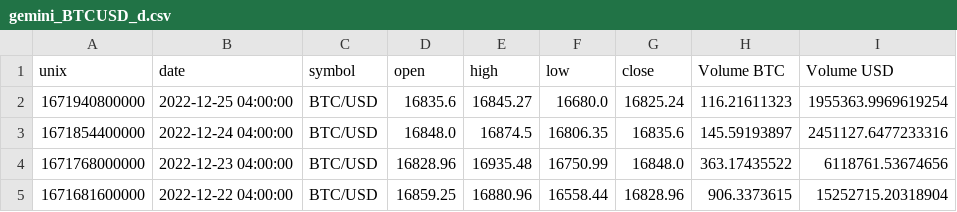
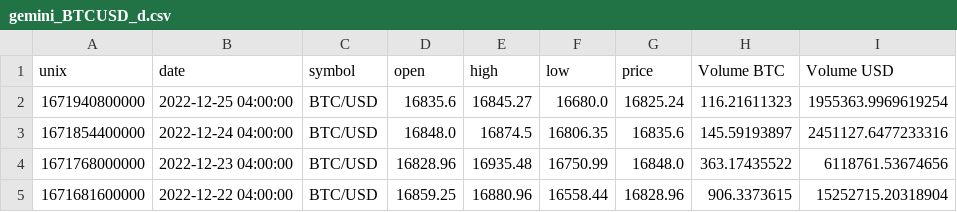
Before and after one commit to Jay-Pak/BinanceBot, a CSV file: Data/gemini_BTCUSD_d.csv, drawn as a sheet; only a part is shown.

```diff
--- a/Data/gemini_BTCUSD_d.csv
+++ b/Data/gemini_BTCUSD_d.csv
@@ -1,2 +1,2 @@
-unix,date,symbol,open,high,low,close,Volume BTC,Volume USD
+unix,date,symbol,open,high,low,price,Volume BTC,Volume USD
 1671940800000,2022-12-25 04:00:00,BTC/USD,16835.6,16845.27,16680.0,16825.24,116.21611323,1955363.9969619254
```
Also changed, not shown: 8 other files.
